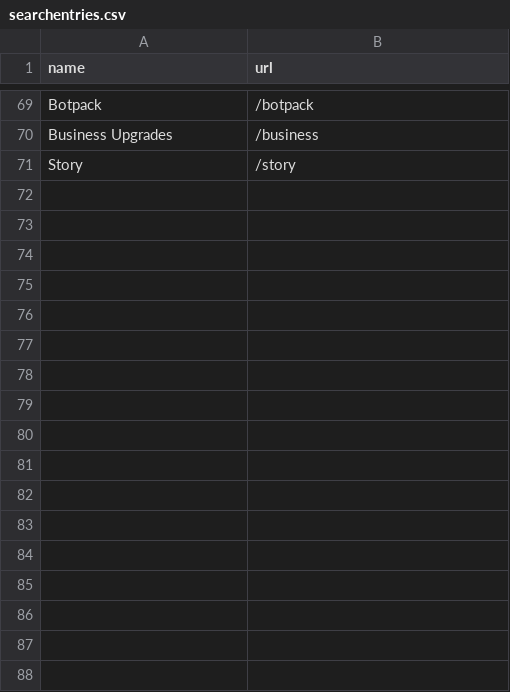
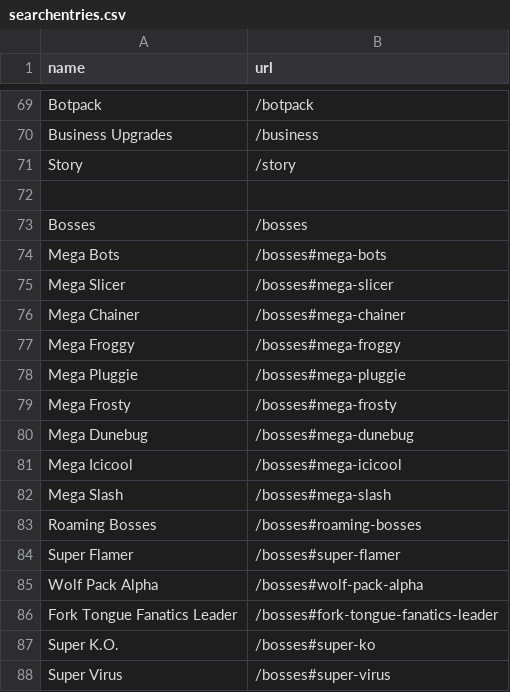
Before and after one commit to botworld-wiki/beatburger.github.io, a CSV file: _data/searchentries.csv, drawn as a sheet; only a part is shown, gaps mark what is left out; the diff names each change by its address in the sheet, - before the commit and + after, or states it on an @@ line.

Commit message:
bosses

```diff
--- a/_data/searchentries.csv
+++ b/_data/searchentries.csv
+row 72: (empty)
+row 73: Bosses | /bosses
+row 74: Mega Bots | /bosses#mega-bots
+row 75: Mega Slicer | /bosses#mega-slicer
+row 76: Mega Chainer | /bosses#mega-chainer
+row 77: Mega Froggy | /bosses#mega-froggy
+row 78: Mega Pluggie | /bosses#mega-pluggie
+row 79: Mega Frosty | /bosses#mega-frosty
+row 80: Mega Dunebug | /bosses#mega-dunebug
+row 81: Mega Icicool | /bosses#mega-icicool
+row 82: Mega Slash | /bosses#mega-slash
+row 83: Roaming Bosses | /bosses#roaming-bosses
+row 84: Super Flamer | /bosses#super-flamer
+row 85: Wolf Pack Alpha | /bosses#wolf-pack-alpha
+row 86: Fork Tongue Fanatics Leader | /bosses#fork-tongue-fanatics-leader
+row 87: Super K.O. | /bosses#super-ko
+row 88: Super Virus | /bosses#super-virus
```
